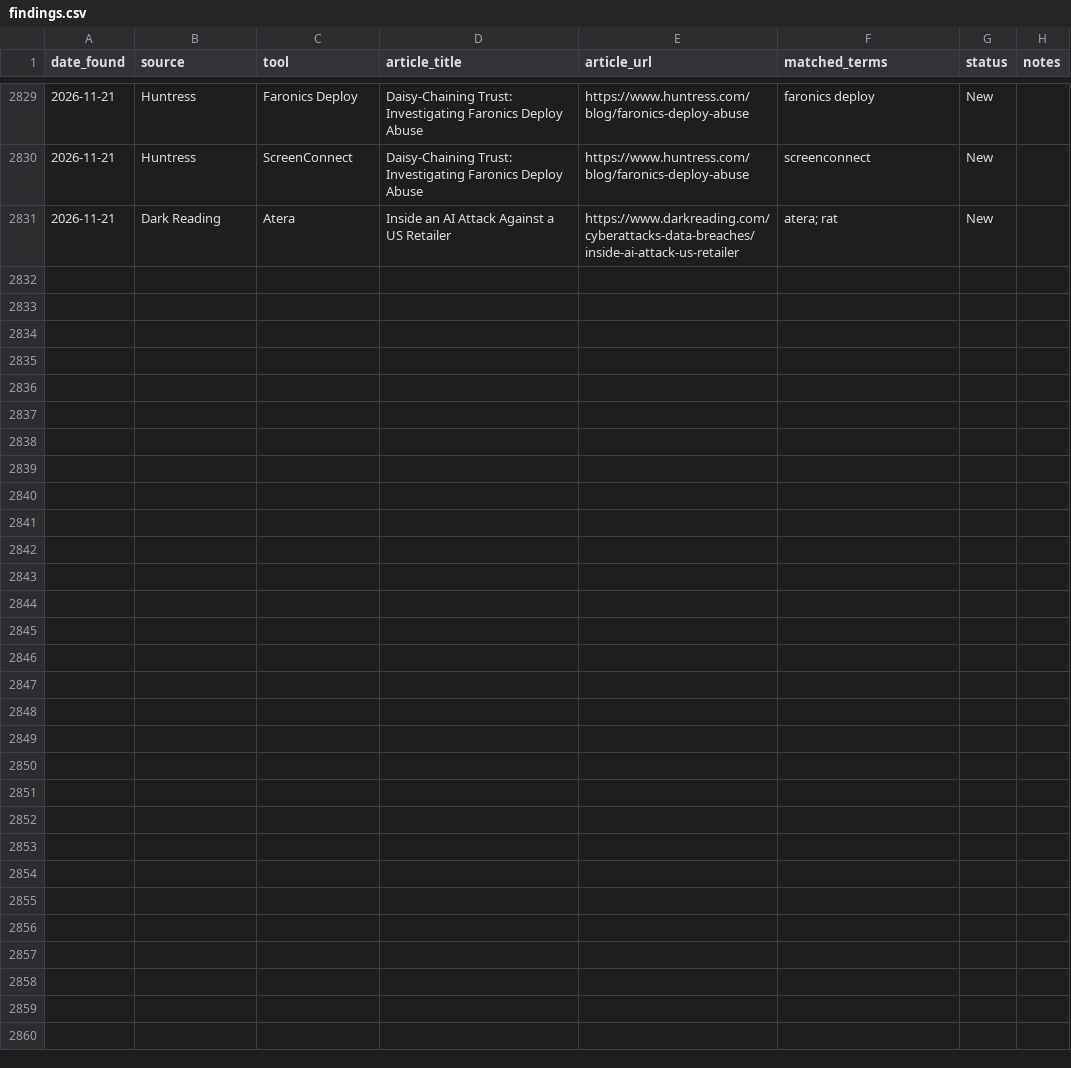
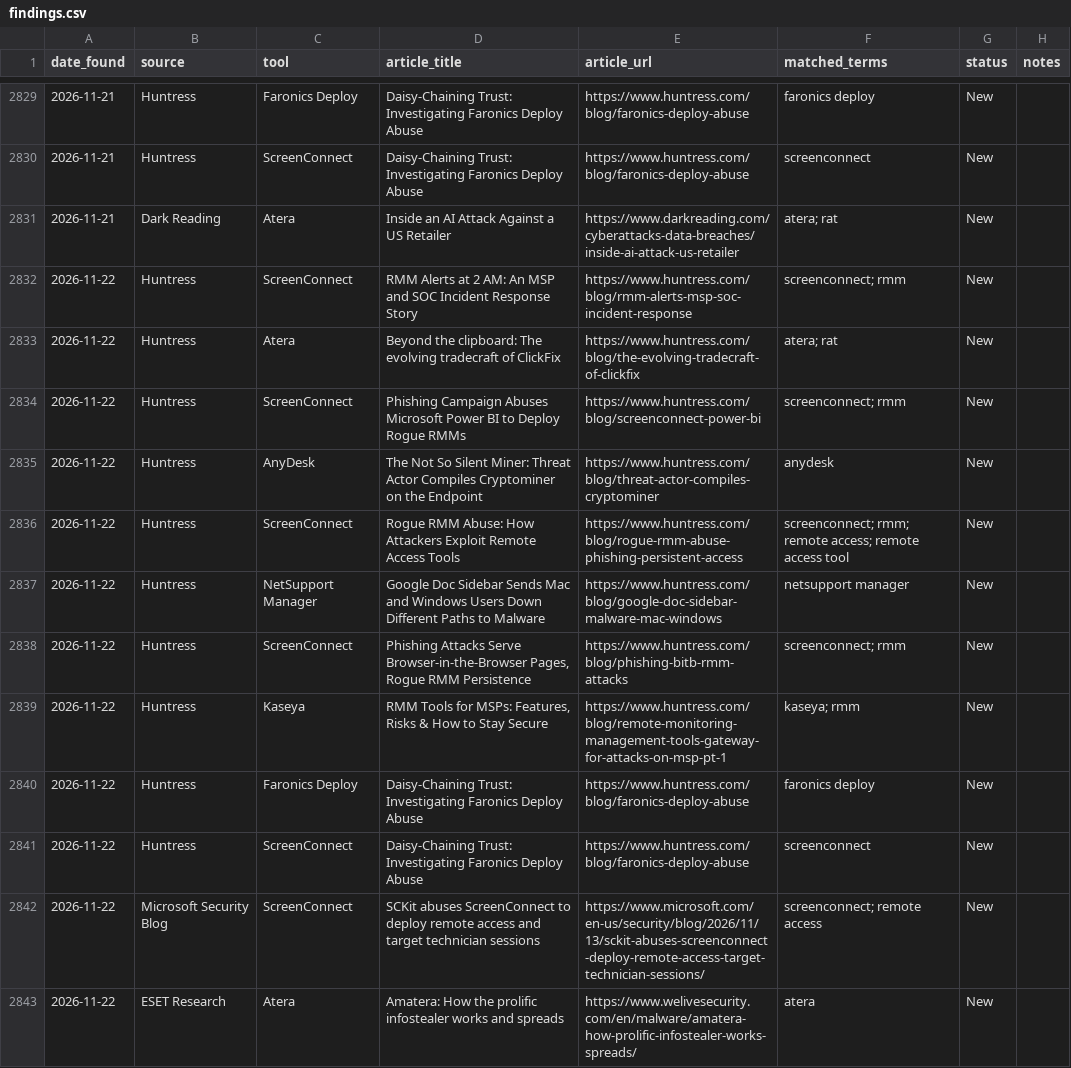
Before and after one commit to Threat-Hunting-Journal/RMM-Tool-Tracking, a CSV file: docs/findings.csv, drawn as a sheet; only a part is shown, gaps mark what is left out; the diff covers the shown part only; the diff names each change by its address in the sheet, - before the commit and + after, or states it on an @@ line.

```diff
--- a/docs/findings.csv
+++ b/docs/findings.csv
+row 2832: 2026-11-22 | Huntress | ScreenConnect | RMM Alerts at 2 AM: An MSP and SOC Incident Response Story | https://www.huntress.com/blog/rmm-alerts-msp-soc-incident-response | screenconnect; rmm | New
+row 2833: 2026-11-22 | Huntress | Atera | Beyond the clipboard: The evolving tradecraft of ClickFix | https://www.huntress.com/blog/the-evolving-tradecraft-of-clickfix | atera; rat | New
+row 2834: 2026-11-22 | Huntress | ScreenConnect | Phishing Campaign Abuses Microsoft Power BI to Deploy Rogue RMMs | https://www.huntress.com/blog/screenconnect-power-bi | screenconnect; rmm | New
+row 2835: 2026-11-22 | Huntress | AnyDesk | The Not So Silent Miner: Threat Actor Compiles Cryptominer on the Endpoint | https://www.huntress.com/blog/threat-actor-compiles-cryptominer | anydesk | New
+row 2836: 2026-11-22 | Huntress | ScreenConnect | Rogue RMM Abuse: How Attackers Exploit Remote Access Tools | https://www.huntress.com/blog/rogue-rmm-abuse-phishing-persistent-access | screenconnect; rmm; remote access; remote access tool | New
+row 2837: 2026-11-22 | Huntress | NetSupport Manager | Google Doc Sidebar Sends Mac and Windows Users Down Different Paths to Malware | https://www.huntress.com/blog/google-doc-sidebar-malware-mac-windows | netsupport manager | New
+row 2838: 2026-11-22 | Huntress | ScreenConnect | Phishing Attacks Serve Browser-in-the-Browser Pages, Rogue RMM Persistence | https://www.huntress.com/blog/phishing-bitb-rmm-attacks | screenconnect; rmm | New
+row 2839: 2026-11-22 | Huntress | Kaseya | RMM Tools for MSPs: Features, Risks & How to Stay Secure | https://www.huntress.com/blog/remote-monitoring-management-tools-gateway-for-attacks-on-msp-pt-1 | kaseya; rmm | New
+row 2840: 2026-11-22 | Huntress | Faronics Deploy | Daisy-Chaining Trust: Investigating Faronics Deploy Abuse | https://www.huntress.com/blog/faronics-deploy-abuse | faronics deploy | New
+row 2841: 2026-11-22 | Huntress | ScreenConnect | Daisy-Chaining Trust: Investigating Faronics Deploy Abuse | https://www.huntress.com/blog/faronics-deploy-abuse | screenconnect | New
+row 2842: 2026-11-22 | Microsoft Security Blog | ScreenConnect | SCKit abuses ScreenConnect to deploy remote access and target technician sessions | https://www.microsoft.com/en-us/security/blog/2026/11/13/sckit-abuses-screenconnect-deploy-remote-access-target-technician-sessions/ | screenconnect; remote access | New
+row 2843: 2026-11-22 | ESET Research | Atera | Amatera: How the prolific infostealer works and spreads | https://www.welivesecurity.com/en/malware/amatera-how-prolific-infostealer-works-spreads/ | atera | New
```
Also changed, not shown: 11 added rows elsewhere in this file, docs/tool_summary.csv, findings.csv, 1 other file.
